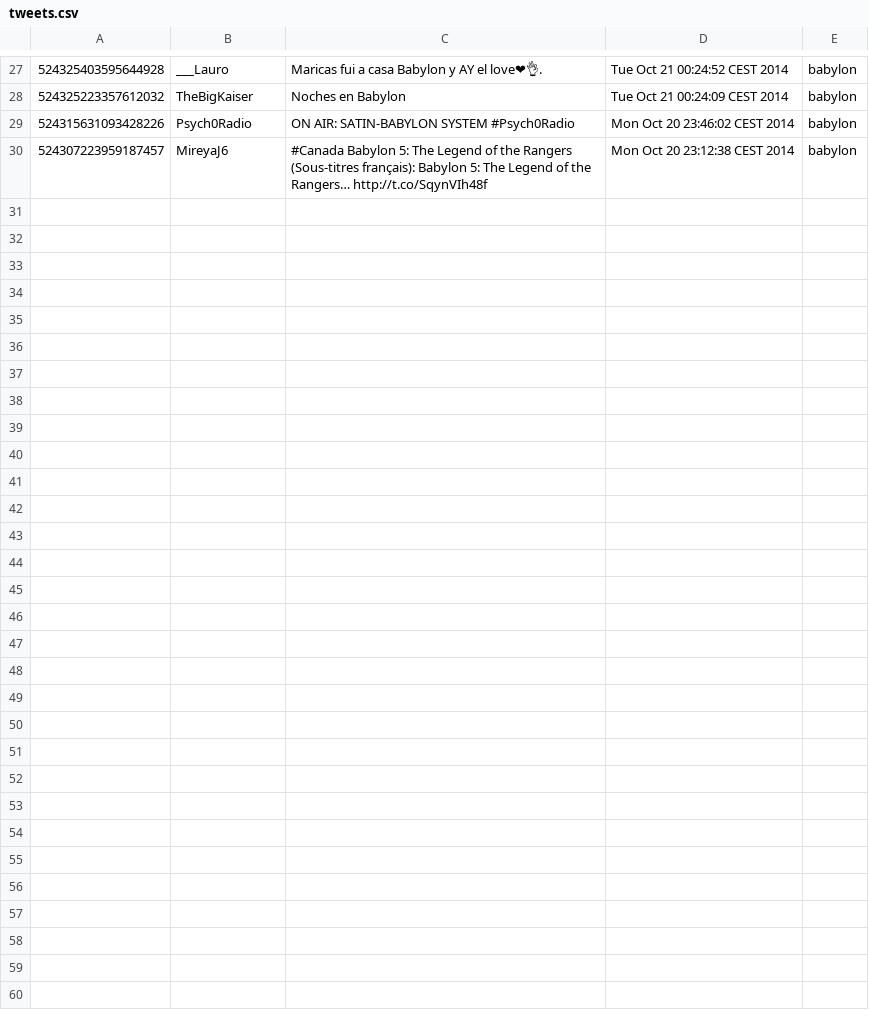
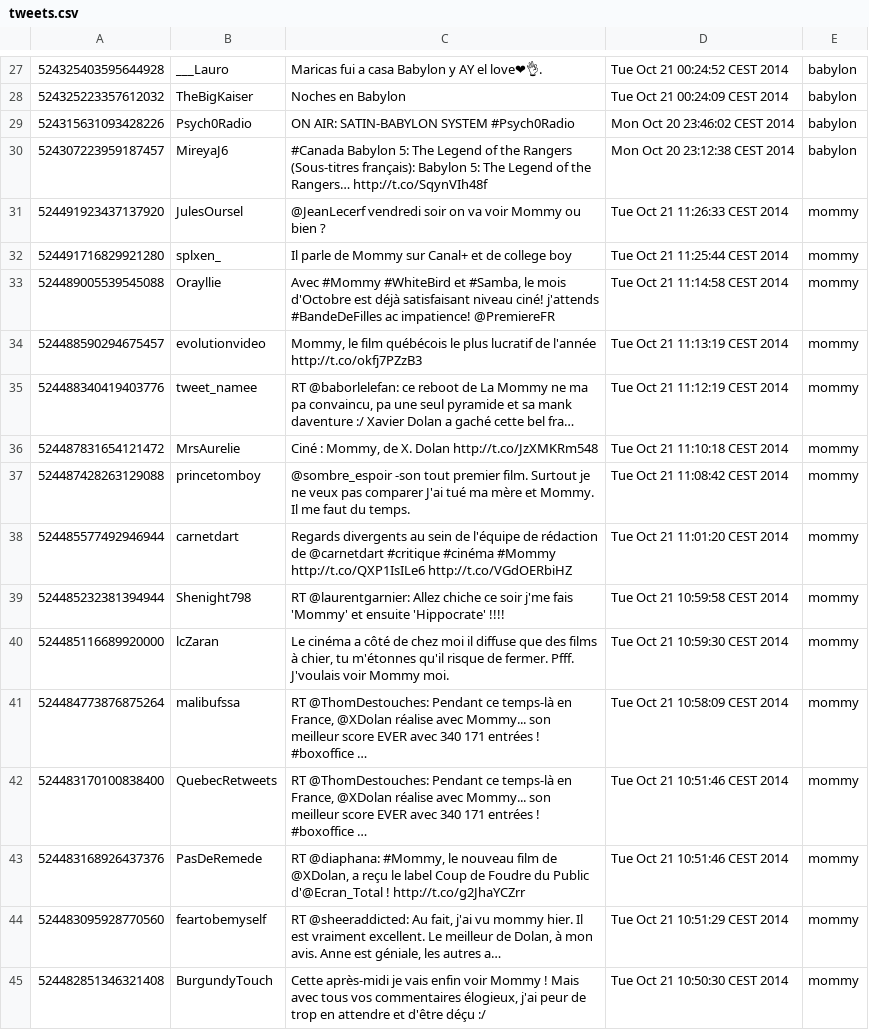
Before and after one commit to k0pernicus/BehAnTweet, a CSV file: src/resources/tweets.csv, drawn as a sheet; only a part is shown, gaps mark what is left out; the diff names each change by its address in the sheet, - before the commit and + after, or states it on an @@ line.

```diff
--- a/src/resources/tweets.csv
+++ b/src/resources/tweets.csv
+row 31: 524491923437137920 | JulesOursel | @JeanLecerf vendredi soir on va voir Mommy ou bien ? | Tue Oct 21 11:26:33 CEST 2014 | mommy
+row 32: 524491716829921280 | splxen_ | Il parle de Mommy sur Canal+ et de college boy | Tue Oct 21 11:25:44 CEST 2014 | mommy
+row 33: 524489005539545088 | Orayllie | Avec #Mommy #WhiteBird et #Samba, le mois d'Octobre est déjà satisfaisant niveau ciné! j'attends #BandeDeFilles ac impatience! @PremiereFR | Tue Oct 21 11:14:58 CEST 2014 | mommy
+row 34: 524488590294675457 | evolutionvideo | Mommy, le film québécois le plus lucratif de l'année http://t.co/okfj7PZzB3 | Tue Oct 21 11:13:19 CEST 2014 | mommy
+row 35: 524488340419403776 | tweet_namee | RT @baborlelefan: ce reboot de La Mommy ne ma pa convaincu, pa une seul pyramide et sa mank daventure :/ Xavier Dolan a gaché cette bel fra… | Tue Oct 21 11:12:19 CEST 2014 | mommy
+row 36: 524487831654121472 | MrsAurelie | Ciné : Mommy, de X. Dolan http://t.co/JzXMKRm548 | Tue Oct 21 11:10:18 CEST 2014 | mommy
+row 37: 524487428263129088 | princetomboy | @sombre_espoir -son tout premier film. Surtout je ne veux pas comparer J'ai tué ma mère et Mommy. Il me faut du temps. | Tue Oct 21 11:08:42 CEST 2014 | mommy
+row 38: 524485577492946944 | carnetdart | Regards divergents au sein de l'équipe de rédaction de @carnetdart #critique #cinéma #Mommy http://t.co/QXP1IsILe6 http://t.co/VGdOERbiHZ | Tue Oct 21 11:01:20 CEST 2014 | mommy
+row 39: 524485232381394944 | Shenight798 | RT @laurentgarnier: Allez chiche ce soir j'me fais 'Mommy' et ensuite 'Hippocrate' !!!! | Tue Oct 21 10:59:58 CEST 2014 | mommy
+row 40: 524485116689920000 | lcZaran | Le cinéma a côté de chez moi il diffuse que des films à chier, tu m'étonnes qu'il risque de fermer. Pfff. J'voulais voir Mommy moi. | Tue Oct 21 10:59:30 CEST 2014 | mommy
+row 41: 524484773876875264 | malibufssa | RT @ThomDestouches: Pendant ce temps-là en France, @XDolan réalise avec Mommy... son meilleur score EVER avec 340 171 entrées ! #boxoffice … | Tue Oct 21 10:58:09 CEST 2014 | mommy
+row 42: 524483170100838400 | QuebecRetweets | RT @ThomDestouches: Pendant ce temps-là en France, @XDolan réalise avec Mommy... son meilleur score EVER avec 340 171 entrées ! #boxoffice … | Tue Oct 21 10:51:46 CEST 2014 | mommy
+row 43: 524483168926437376 | PasDeRemede | RT @diaphana: #Mommy, le nouveau film de @XDolan, a reçu le label Coup de Foudre du Public d'@Ecran_Total ! http://t.co/g2JhaYCZrr | Tue Oct 21 10:51:46 CEST 2014 | mommy
+row 44: 524483095928770560 | feartobemyself | RT @sheeraddicted: Au fait, j'ai vu mommy hier. Il est vraiment excellent. Le meilleur de Dolan, à mon avis. Anne est géniale, les autres a… | Tue Oct 21 10:51:29 CEST 2014 | mommy
+row 45: 524482851346321408 | BurgundyTouch | Cette après-midi je vais enfin voir Mommy ! Mais avec tous vos commentaires élogieux, j'ai peur de trop en attendre et d'être déçu :/ | Tue Oct 21 10:50:30 CEST 2014 | mommy
```
Also changed, not shown: src/resources/tweets_clean.csv.
